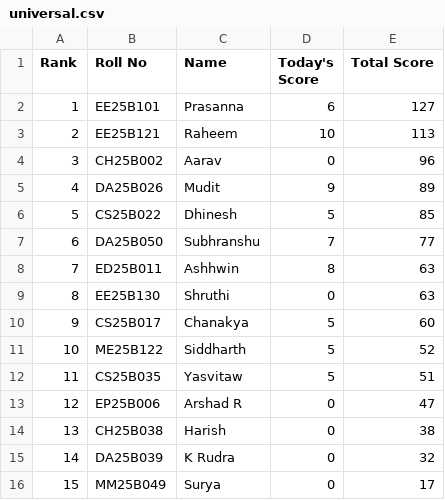
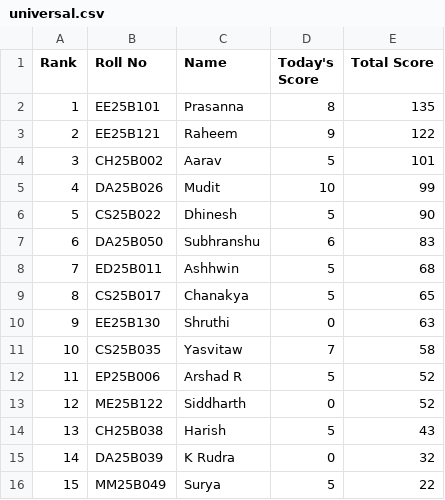
Before and after one commit to AaryanSriram/CNL_Leaderboard, a CSV file: universal.csv, drawn as a sheet.

Commit message:
Update universal.csv

```diff
--- a/universal.csv
+++ b/universal.csv
@@ -1,16 +1,16 @@
 Rank,Roll No,Name,Today's Score,Total Score
-1,EE25B101,Prasanna,6,127
-2,EE25B121,Raheem,10,113
-3,CH25B002,Aarav,0,96
-4,DA25B026,Mudit,9,89
-5,CS25B022,Dhinesh,5,85
-6,DA25B050,Subhranshu,7,77
-7,ED25B011,Ashhwin,8,63
-8,EE25B130,Shruthi,0,63
-9,CS25B017,Chanakya,5,60
-10,ME25B122,Siddharth,5,52
-11,CS25B035,Yasvitaw,5,51
-12,EP25B006,Arshad R,0,47
-13,CH25B038,Harish,0,38
+1,EE25B101,Prasanna,8,135
+2,EE25B121,Raheem,9,122
+3,CH25B002,Aarav,5,101
+4,DA25B026,Mudit,10,99
+5,CS25B022,Dhinesh,5,90
+6,DA25B050,Subhranshu,6,83
+7,ED25B011,Ashhwin,5,68
+8,CS25B017,Chanakya,5,65
+9,EE25B130,Shruthi,0,63
+10,CS25B035,Yasvitaw,7,58
+11,EP25B006,Arshad R,5,52
+12,ME25B122,Siddharth,0,52
+13,CH25B038,Harish,5,43
 14,DA25B039,K Rudra,0,32
-15,MM25B049,Surya,0,17
+15,MM25B049,Surya,5,22
```
